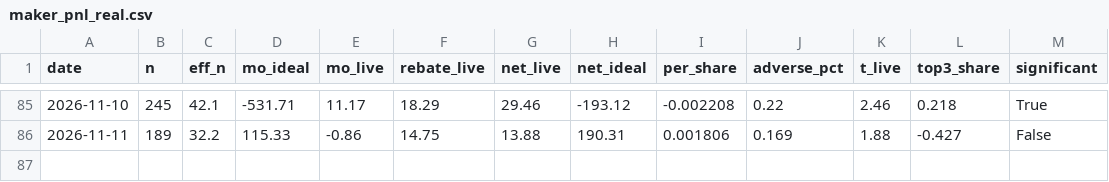
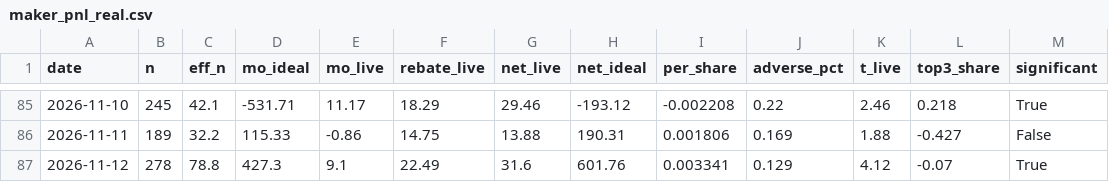
Before and after one commit to Savi-Swar/desk, a CSV file: collected/maker_pnl_real.csv, drawn as a sheet; only a part is shown, gaps mark what is left out.

```diff
--- a/collected/maker_pnl_real.csv
+++ b/collected/maker_pnl_real.csv
@@ -86 +86,2 @@ date,n,eff_n,mo_ideal,mo_live,rebate_live,net_live,net_ideal,per_share,adverse_p
 2026-11-11,189,32.2,115.33,-0.86,14.75,13.88,190.31,0.001806,0.169,1.88,-0.427,False
+2026-11-12,278,78.8,427.3,9.1,22.49,31.6,601.76,0.003341,0.129,4.12,-0.07,True
```
Also changed, not shown: 1 other file.
